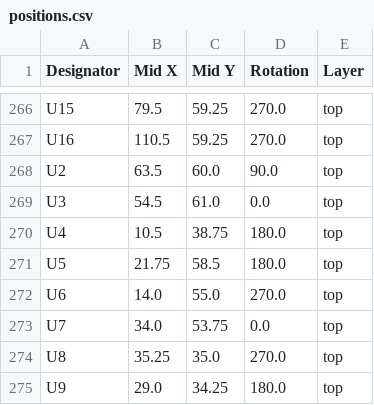
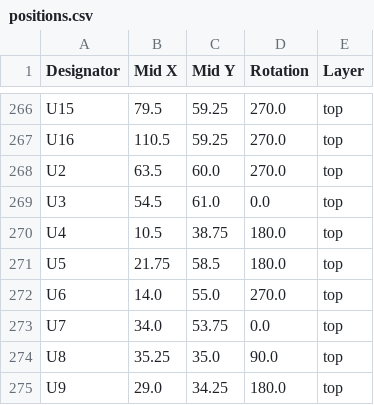
Before and after one commit to thermseekr/eumesmo-010-16ch, a CSV file: V1/production/positions.csv, drawn as a sheet; only a part is shown, gaps mark what is left out; the diff covers the shown part only.

```diff
--- a/V1/production/positions.csv
+++ b/V1/production/positions.csv
@@ -267,3 +267,3 @@ U15,79.5,59.25,270.0,top
 U16,110.5,59.25,270.0,top
-U2,63.5,60.0,90.0,top
+U2,63.5,60.0,270.0,top
 U3,54.5,61.0,0.0,top
@@ -273,3 +273,3 @@ U6,14.0,55.0,270.0,top
 U7,34.0,53.75,0.0,top
-U8,35.25,35.0,270.0,top
+U8,35.25,35.0,90.0,top
 U9,29.0,34.25,180.0,top
```
Also changed, not shown: 6 edited cells elsewhere in this file, V1/production/bom.csv, 8 other files.
